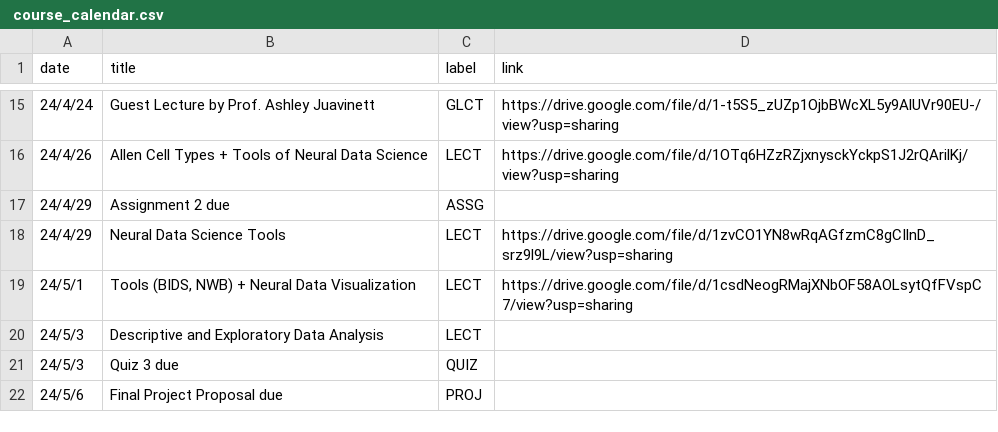
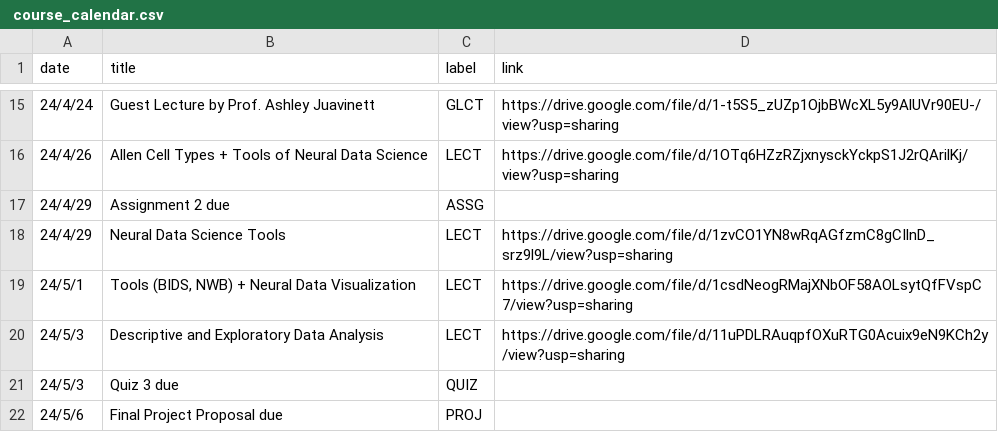
Before and after one commit to mkhosla-ucsd/cogs138, a CSV file: _data/wi24/ course_calendar.csv, drawn as a sheet; only a part is shown, gaps mark what is left out.

Commit message:
Lecture 15

```diff
--- a/_data/wi24/ course_calendar.csv
+++ b/_data/wi24/ course_calendar.csv
@@ -19,3 +19,3 @@ date,title,label,link
 24/5/1,"Tools (BIDS, NWB) + Neural Data Visualization",LECT,https://drive.google.com/file/d/1csdNeogRMajXNbOF58AOLsytQfFVspC7/view?usp=sharing
-24/5/3,Descriptive and Exploratory Data Analysis,LECT,
+24/5/3,Descriptive and Exploratory Data Analysis,LECT,https://drive.google.com/file/d/11uPDLRAuqpfOXuRTG0Acuix9eN9KCh2y/view?usp=sharing
 24/5/3,Quiz 3 due,QUIZ,
```
